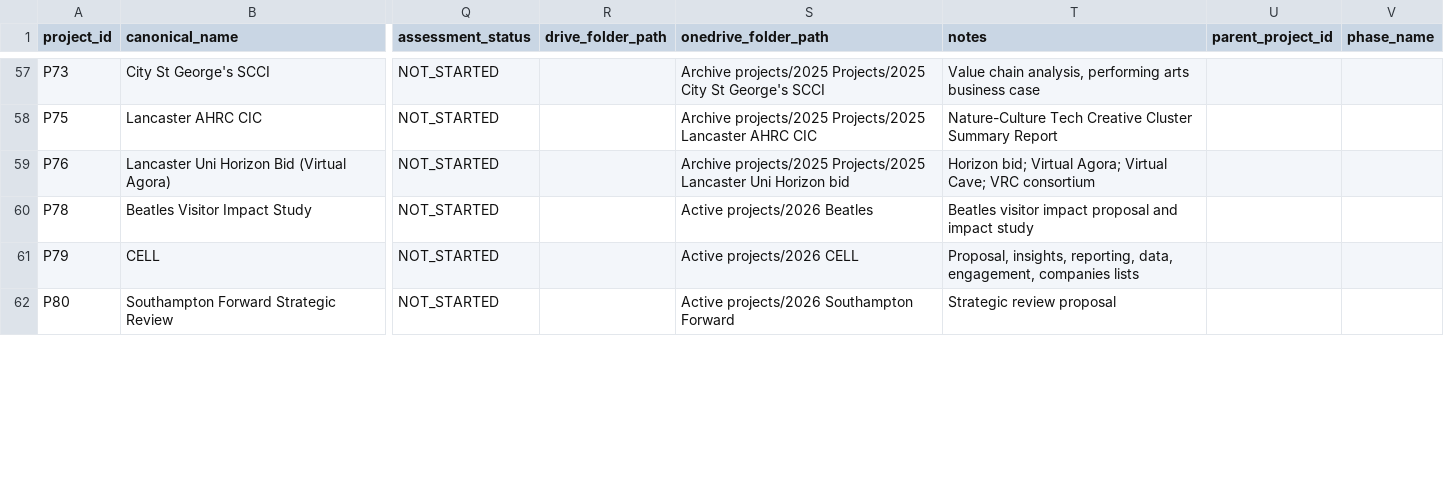
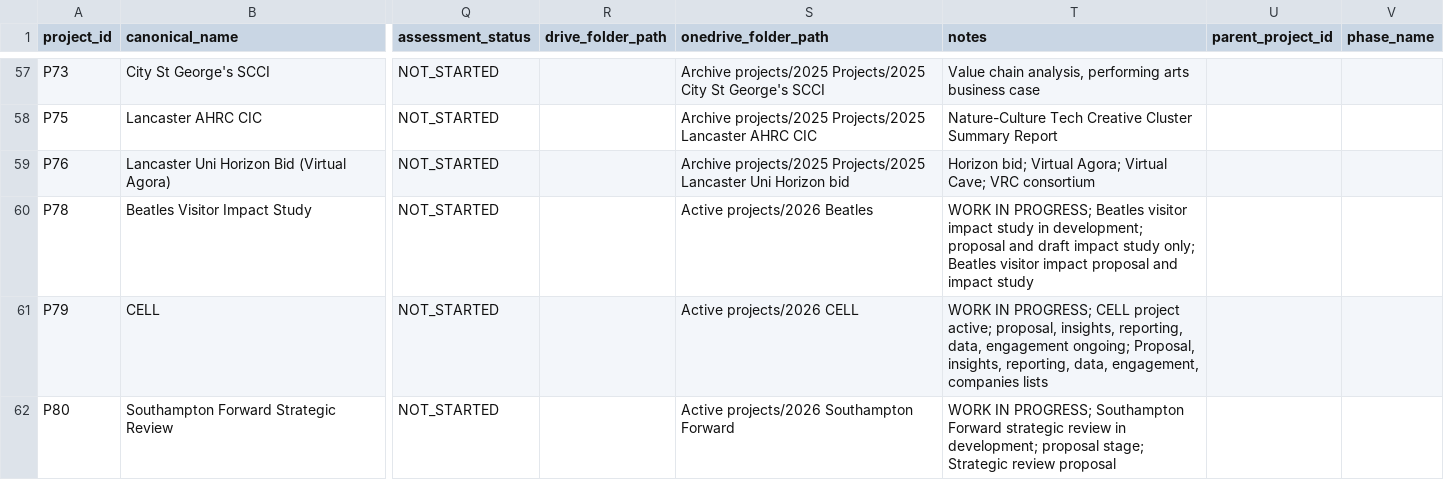
Before and after one commit to iainbe/ProjectClassifier, a CSV file: 01_projects.csv, drawn as a sheet; only a part is shown, gaps mark what is left out; the diff covers the shown part only; the diff names each change by its address in the sheet, - before the commit and + after, or states it on an @@ line.

```diff
--- a/01_projects.csv
+++ b/01_projects.csv
-T60 (notes): Beatles visitor…
+T60 (notes): WORK IN PROGRESS; Beatles visitor impact study in development; proposal and draft impact study only; Beatles visitor…
-T61 (notes): Proposal, insights,…
+T61 (notes): WORK IN PROGRESS; CELL project active; proposal, insights, reporting, data, engagement ongoing; Proposal, insights,…
-T62 (notes): Strategic review…
+T62 (notes): WORK IN PROGRESS; Southampton Forward strategic review in development; proposal stage; Strategic review…
```
Also changed, not shown: 6 edited cells elsewhere in this file, 10_review_history.csv.
